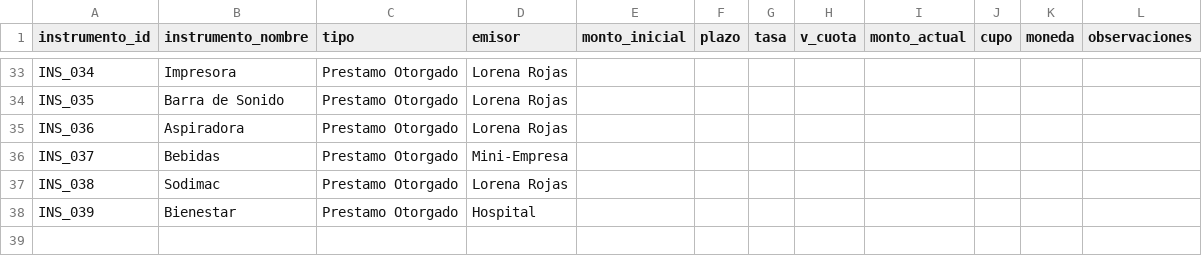
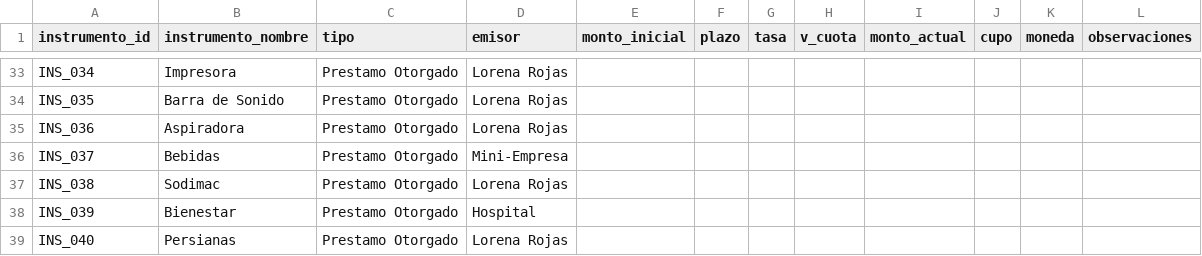
Before and after one commit to DarkGhons/paginaweb_finanzas, a CSV file: dim_instrumentos.csv, drawn as a sheet; only a part is shown, gaps mark what is left out.

```diff
--- a/dim_instrumentos.csv
+++ b/dim_instrumentos.csv
@@ -38 +38,2 @@ INS_038,Sodimac,Prestamo Otorgado,Lorena Rojas,,,,,,,,
 INS_039,Bienestar,Prestamo Otorgado,Hospital,,,,,,,,
+INS_040,Persianas,Prestamo Otorgado,Lorena Rojas,,,,,,,,
```
Also changed, not shown: 4 other files.
